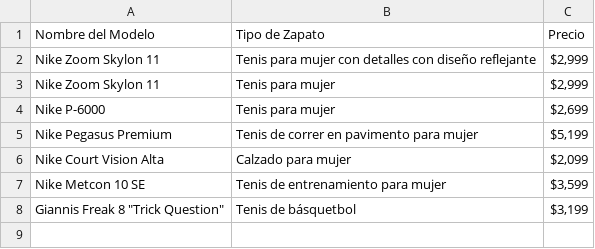
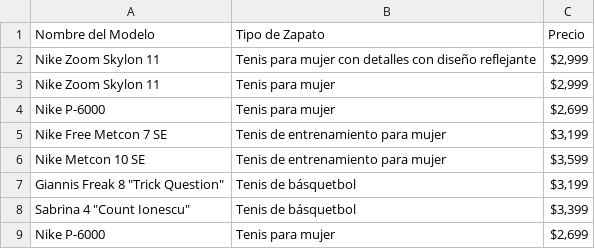
Before and after one commit to jossellenvences-cyber/Nike, a CSV file: tenis_nike.csv, drawn as a sheet.

```diff
--- a/tenis_nike.csv
+++ b/tenis_nike.csv
@@ -4,5 +4,6 @@ Nike Zoom Skylon 11,Tenis para mujer,"$2,999"
 Nike P-6000,Tenis para mujer,"$2,699"
-Nike Pegasus Premium,Tenis de correr en pavimento para mujer,"$5,199"
-Nike Court Vision Alta,Calzado para mujer,"$2,099"
+Nike Free Metcon 7 SE,Tenis de entrenamiento para mujer,"$3,199"
 Nike Metcon 10 SE,Tenis de entrenamiento para mujer,"$3,599"
 "Giannis Freak 8 ""Trick Question""",Tenis de básquetbol,"$3,199"
+"Sabrina 4 ""Count Ionescu""",Tenis de básquetbol,"$3,399"
+Nike P-6000,Tenis para mujer,"$2,699"
```
